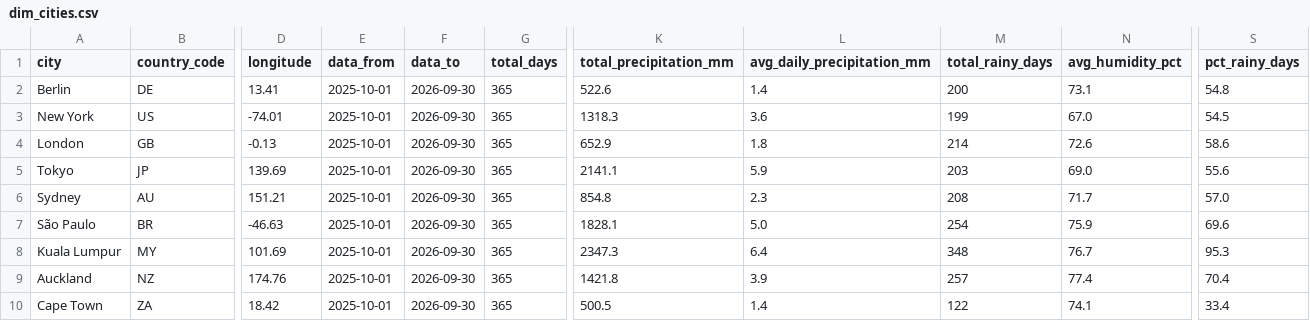
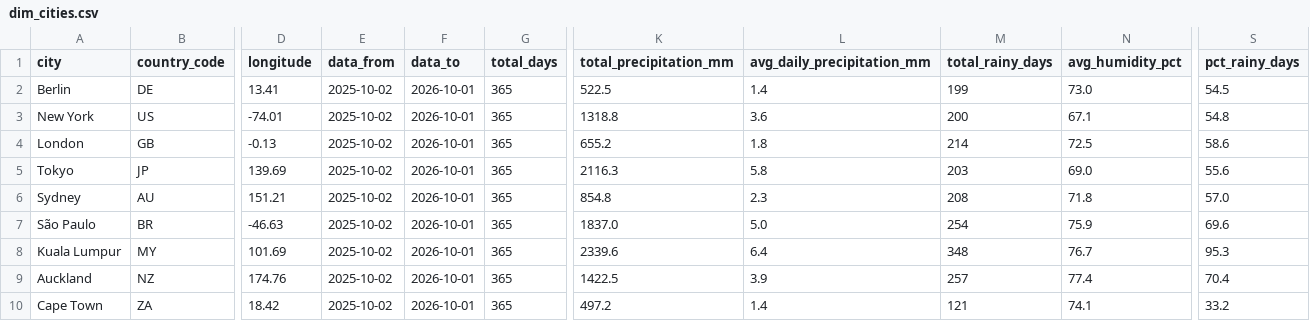
Before and after one commit to farahjaafar/analytics, a CSV file: weather-analytics-pipeline/evidence_dashboard/sources/weather/dim_cities.csv, drawn as a sheet; only a part is shown, gaps mark what is left out; the diff names each change by its address in the sheet, - before the commit and + after, or states it on an @@ line.

```diff
--- a/weather-analytics-pipeline/evidence_dashboard/sources/weather/dim_cities.csv
+++ b/weather-analytics-pipeline/evidence_dashboard/sources/weather/dim_cities.csv
-E2:E10 (data_from): 2025-10-01
+E2:E10 (data_from): 2025-10-02
-F2:F10 (data_to): 2026-09-30
+F2:F10 (data_to): 2026-10-01
-K2 (total_precipitation_mm): 522.6
+K2 (total_precipitation_mm): 522.5
-M2 (total_rainy_days): 200
+M2 (total_rainy_days): 199
-N2 (avg_humidity_pct): 73.1
+N2 (avg_humidity_pct): 73.0
-S2 (pct_rainy_days): 54.8
+S2 (pct_rainy_days): 54.5
-K3 (total_precipitation_mm): 1318.3
+K3 (total_precipitation_mm): 1318.8
-M3 (total_rainy_days): 199
+M3 (total_rainy_days): 200
-N3 (avg_humidity_pct): 67.0
+N3 (avg_humidity_pct): 67.1
-S3 (pct_rainy_days): 54.5
+S3 (pct_rainy_days): 54.8
-K4 (total_precipitation_mm): 652.9
+K4 (total_precipitation_mm): 655.2
-N4 (avg_humidity_pct): 72.6
+N4 (avg_humidity_pct): 72.5
-K5 (total_precipitation_mm): 2141.1
+K5 (total_precipitation_mm): 2116.3
-L5 (avg_daily_precipitation_mm): 5.9
+L5 (avg_daily_precipitation_mm): 5.8
-N6 (avg_humidity_pct): 71.7
+N6 (avg_humidity_pct): 71.8
-K7 (total_precipitation_mm): 1828.1
+K7 (total_precipitation_mm): 1837.0
-K8 (total_precipitation_mm): 2347.3
+K8 (total_precipitation_mm): 2339.6
-K9 (total_precipitation_mm): 1421.8
+K9 (total_precipitation_mm): 1422.5
-K10 (total_precipitation_mm): 500.5
+K10 (total_precipitation_mm): 497.2
-M10 (total_rainy_days): 122
+M10 (total_rainy_days): 121
-S10 (pct_rainy_days): 33.4
+S10 (pct_rainy_days): 33.2
```
Also changed, not shown: weather-analytics-pipeline/evidence_dashboard/sources/weather/fct_daily_weather.csv.
